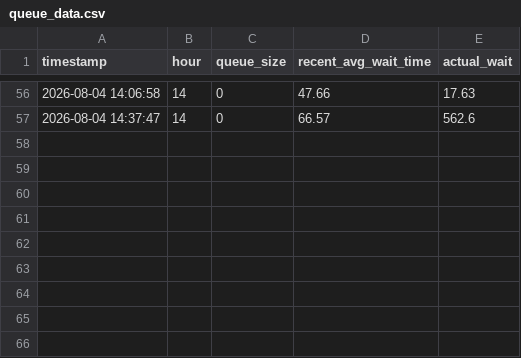
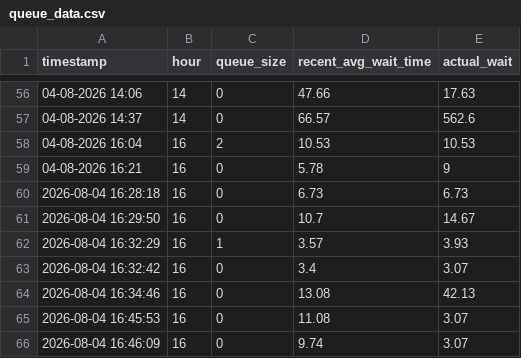
Before and after one commit to SohamOrSomethin/Queue-Analytics-YOLOv8, a CSV file: queue_data.csv, drawn as a sheet; only a part is shown, gaps mark what is left out; the diff covers the shown part only.

```diff
--- a/queue_data.csv
+++ b/queue_data.csv
@@ -56,2 +56,11 @@ timestamp,hour,queue_size,recent_avg_wait_time,actual_wait
-2026-08-04 14:06:58,14,0,47.66,17.63
-2026-08-04 14:37:47,14,0,66.57,562.6
+04-08-2026 14:06,14,0,47.66,17.63
+04-08-2026 14:37,14,0,66.57,562.6
+04-08-2026 16:04,16,2,10.53,10.53
+04-08-2026 16:21,16,0,5.78,9
+2026-08-04 16:28:18,16,0,6.73,6.73
+2026-08-04 16:29:50,16,0,10.7,14.67
+2026-08-04 16:32:29,16,1,3.57,3.93
+2026-08-04 16:32:42,16,0,3.4,3.07
+2026-08-04 16:34:46,16,0,13.08,42.13
+2026-08-04 16:45:53,16,0,11.08,3.07
+2026-08-04 16:46:09,16,0,9.74,3.07
```
Also changed, not shown: 57 edited cells elsewhere in this file, 3 other files.
